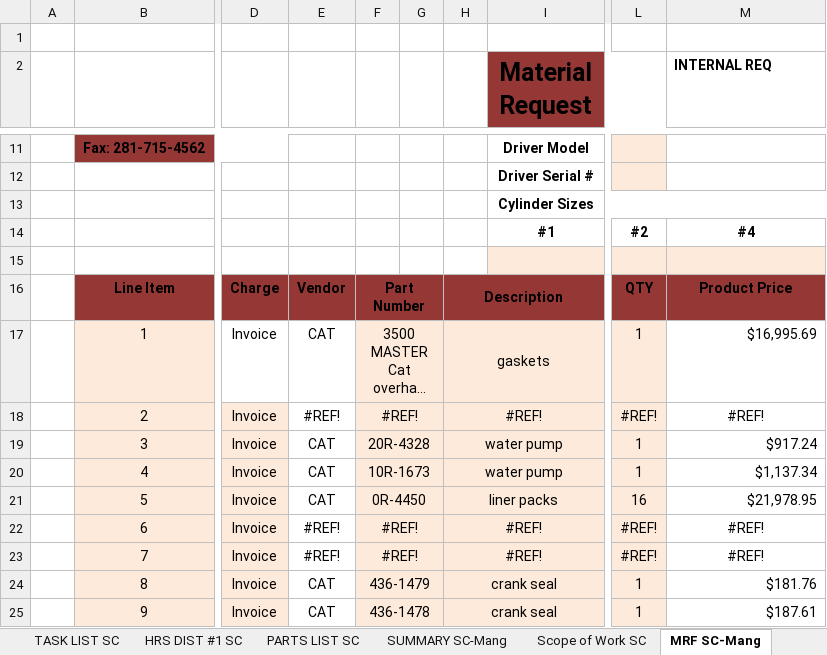
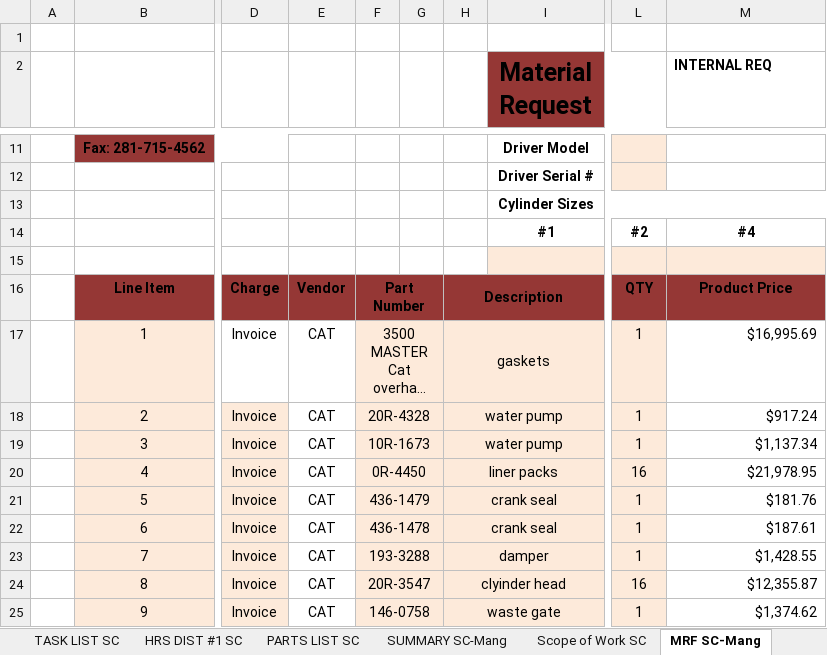
Before and after one commit to Chris-Barnard/encore-excel, an Excel workbook: AD HOC/NEW 3516 7-19-16JE.xlsx, sheet MRF SC-Mang, drawn as a sheet; only a part is shown, gaps mark what is left out; long unchanged cells end in …; values as stored, in another font and other column widths than the file's, no borders; the diff covers the shown part only; the diff names each change by its address in the sheet, - before the commit and + after, or states it on an @@ line.

```diff
--- a/AD HOC/NEW 3516 7-19-16JE.xlsx (sheet MRF SC-Mang)
+++ b/AD HOC/NEW 3516 7-19-16JE.xlsx (sheet MRF SC-Mang)
-E18: #REF!
+E18: CAT
-F18: #REF!
+F18: 20R-4328
-H18: #REF!
+H18: water pump
-L18: #REF!
+L18: 1
-M18 (INTERNAL REQ): #REF!
+M18 (INTERNAL REQ): $917.24
-M18 alignment: center
+M18 alignment: right
-F19: 20R-4328
+F19: 10R-1673
-M19 (INTERNAL REQ): $917.24
+M19 (INTERNAL REQ): $1,137.34
-F20: 10R-1673
+F20: 0R-4450
-H20: water pump
+H20: liner packs
-L20: 1
+L20: 16
-M20 (INTERNAL REQ): $1,137.34
+M20 (INTERNAL REQ): $21,978.95
-F21: 0R-4450
+F21: 436-1479
-H21: liner packs
+H21: crank seal
-L21: 16
+L21: 1
-M21 (INTERNAL REQ): $21,978.95
+M21 (INTERNAL REQ): $181.76
-E22:E23: #REF!
+E22:E23: CAT
-F22: #REF!
+F22: 436-1478
-H22: #REF!
+H22: crank seal
-L22:L23: #REF!
+L22:L23: 1
-M22 (INTERNAL REQ): #REF!
+M22 (INTERNAL REQ): $187.61
-M22:M23 alignment: center
+M22:M23 alignment: right
-F23: #REF!
+F23: 193-3288
-H23: #REF!
+H23: damper
-M23 (INTERNAL REQ): #REF!
+M23 (INTERNAL REQ): $1,428.55
-F24: 436-1479
+F24: 20R-3547
-H24: crank seal
+H24: clyinder head
-L24: 1
+L24: 16
-M24 (INTERNAL REQ): $181.76
+M24 (INTERNAL REQ): $12,355.87
-F25: 436-1478
+F25: 146-0758
-H25: crank seal
+H25: waste gate
-M25 (INTERNAL REQ): $187.61
+M25 (INTERNAL REQ): $1,374.62
```
Also changed, not shown: 107 added rows and 23 edited cells elsewhere in this sheet, sheet PARTS LIST SC, formulas that keep their value.
